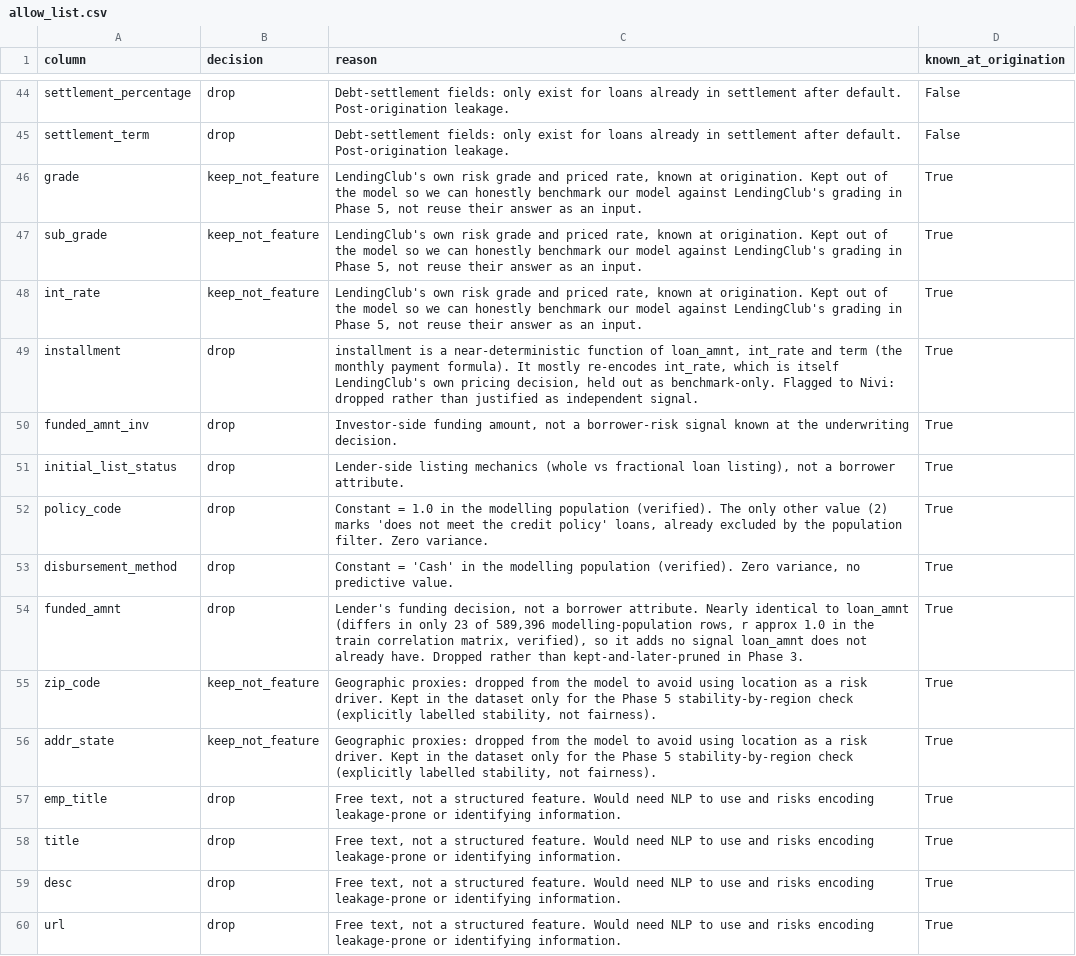
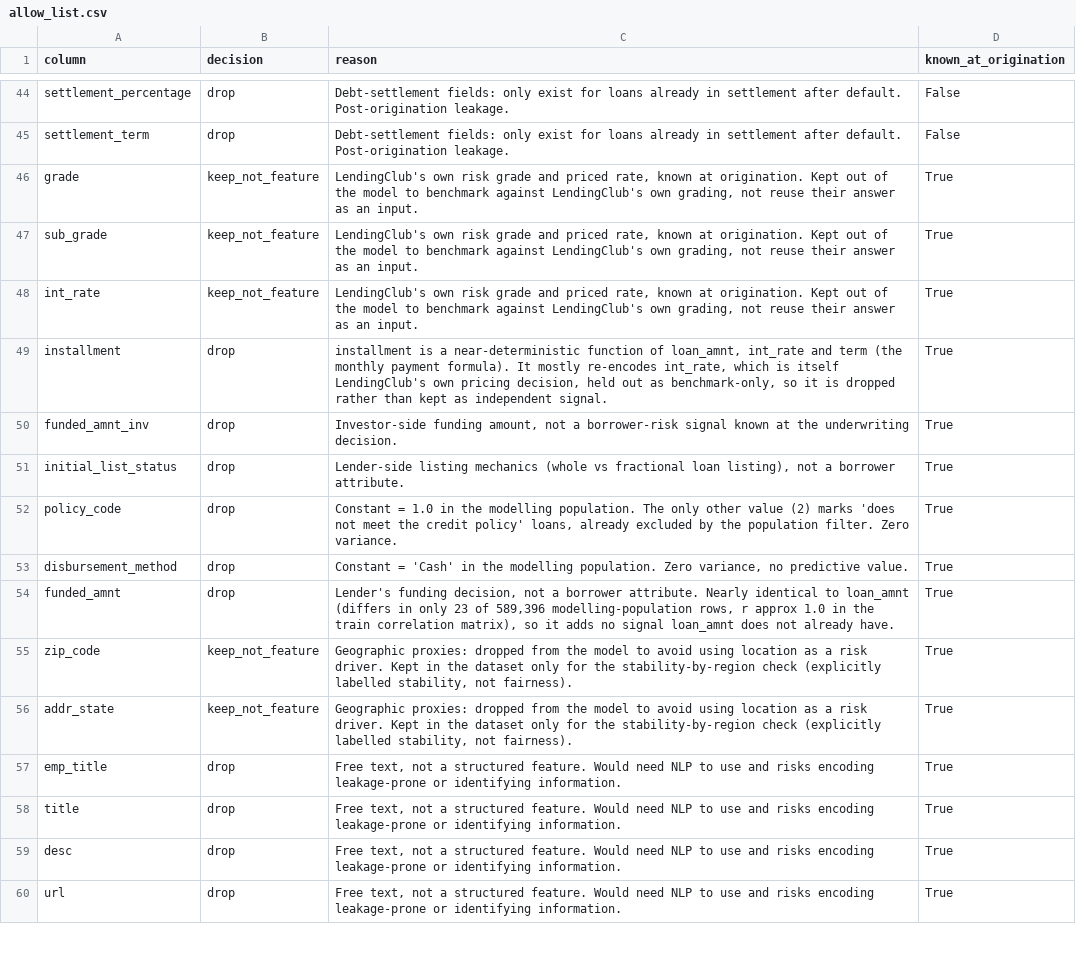
Before and after one commit to Niveditha-04/Credit-Default-Risk-Engine, a CSV file: config/allow_list.csv, drawn as a sheet; only a part is shown, gaps mark what is left out; the diff covers the shown part only.

```diff
--- a/config/allow_list.csv
+++ b/config/allow_list.csv
@@ -45,13 +45,13 @@ settlement_percentage,drop,Debt-settlement fields: only exist for loans already
 settlement_term,drop,Debt-settlement fields: only exist for loans already in settlement after default. Post-origination leakage.,False
-grade,keep_not_feature,"LendingClub's own risk grade and priced rate, known at origination. Kept out of the model so we can honestly benchmark our model against LendingClub's grading in Phase 5, not reuse their answer as an input.",True
-sub_grade,keep_not_feature,"LendingClub's own risk grade and priced rate, known at origination. Kept out of the model so we can honestly benchmark our model against LendingClub's grading in Phase 5, not reuse their answer as an input.",True
-int_rate,keep_not_feature,"LendingClub's own risk grade and priced rate, known at origination. Kept out of the model so we can honestly benchmark our model against LendingClub's grading in Phase 5, not reuse their answer as an input.",True
-installment,drop,"installment is a near-deterministic function of loan_amnt, int_rate and term (the monthly payment formula). It mostly re-encodes int_rate, which is itself LendingClub's own pricing decision, held out as benchmark-only. Flagged to Nivi: dropped rather than justified as independent signal.",True
+grade,keep_not_feature,"LendingClub's own risk grade and priced rate, known at origination. Kept out of the model to benchmark against LendingClub's own grading, not reuse their answer as an input.",True
+sub_grade,keep_not_feature,"LendingClub's own risk grade and priced rate, known at origination. Kept out of the model to benchmark against LendingClub's own grading, not reuse their answer as an input.",True
+int_rate,keep_not_feature,"LendingClub's own risk grade and priced rate, known at origination. Kept out of the model to benchmark against LendingClub's own grading, not reuse their answer as an input.",True
+installment,drop,"installment is a near-deterministic function of loan_amnt, int_rate and term (the monthly payment formula). It mostly re-encodes int_rate, which is itself LendingClub's own pricing decision, held out as benchmark-only, so it is dropped rather than kept as independent signal.",True
 funded_amnt_inv,drop,"Investor-side funding amount, not a borrower-risk signal known at the underwriting decision.",True
 initial_list_status,drop,"Lender-side listing mechanics (whole vs fractional loan listing), not a borrower attribute.",True
-policy_code,drop,"Constant = 1.0 in the modelling population (verified). The only other value (2) marks 'does not meet the credit policy' loans, already excluded by the population filter. Zero variance.",True
-disbursement_method,drop,"Constant = 'Cash' in the modelling population (verified). Zero variance, no predictive value.",True
-funded_amnt,drop,"Lender's funding decision, not a borrower attribute. Nearly identical to loan_amnt (differs in only 23 of 589,396 modelling-population rows, r approx 1.0 in the train correlation matrix, verified), so it adds no signal loan_amnt does not already have. Dropped rather than kept-and-later-pruned in Phase 3.",True
-zip_code,keep_not_feature,"Geographic proxies: dropped from the model to avoid using location as a risk driver. Kept in the dataset only for the Phase 5 stability-by-region check (explicitly labelled stability, not fairness).",True
-addr_state,keep_not_feature,"Geographic proxies: dropped from the model to avoid using location as a risk driver. Kept in the dataset only for the Phase 5 stability-by-region check (explicitly labelled stability, not fairness).",True
+policy_code,drop,"Constant = 1.0 in the modelling population. The only other value (2) marks 'does not meet the credit policy' loans, already excluded by the population filter. Zero variance.",True
+disbursement_method,drop,"Constant = 'Cash' in the modelling population. Zero variance, no predictive value.",True
+funded_amnt,drop,"Lender's funding decision, not a borrower attribute. Nearly identical to loan_amnt (differs in only 23 of 589,396 modelling-population rows, r approx 1.0 in the train correlation matrix), so it adds no signal loan_amnt does not already have.",True
+zip_code,keep_not_feature,"Geographic proxies: dropped from the model to avoid using location as a risk driver. Kept in the dataset only for the stability-by-region check (explicitly labelled stability, not fairness).",True
+addr_state,keep_not_feature,"Geographic proxies: dropped from the model to avoid using location as a risk driver. Kept in the dataset only for the stability-by-region check (explicitly labelled stability, not fairness).",True
 emp_title,drop,"Free text, not a structured feature. Would need NLP to use and risks encoding leakage-prone or identifying information.",True
```
Also changed, not shown: 92 edited cells elsewhere in this file, reports/metrics/feature_audit.csv, 19 other files.
